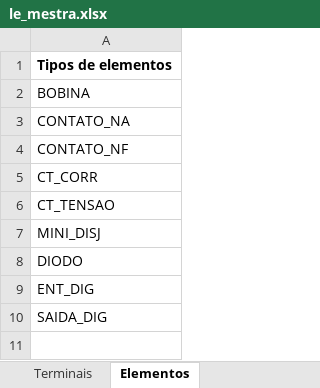
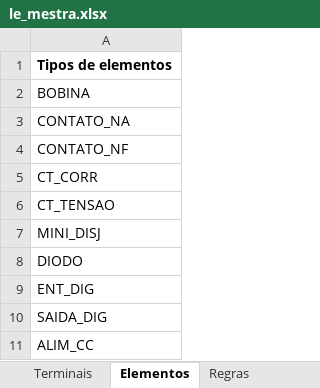
Before and after one commit to zecruel/sand_box, an Excel workbook: pelicanu/le_mestra.xlsx, sheet Elementos, drawn as a sheet; values as stored, in another font and other column widths than the file's, no borders; the diff names each change by its address in the sheet, - before the commit and + after, or states it on an @@ line.

```diff
--- a/pelicanu/le_mestra.xlsx (sheet Elementos)
+++ b/pelicanu/le_mestra.xlsx (sheet Elementos)
+sheet tab: Regras
+row 11: ALIM_CC
```
Also changed, not shown: sheet Terminais, sheet Equipamentos, 3 other files.
